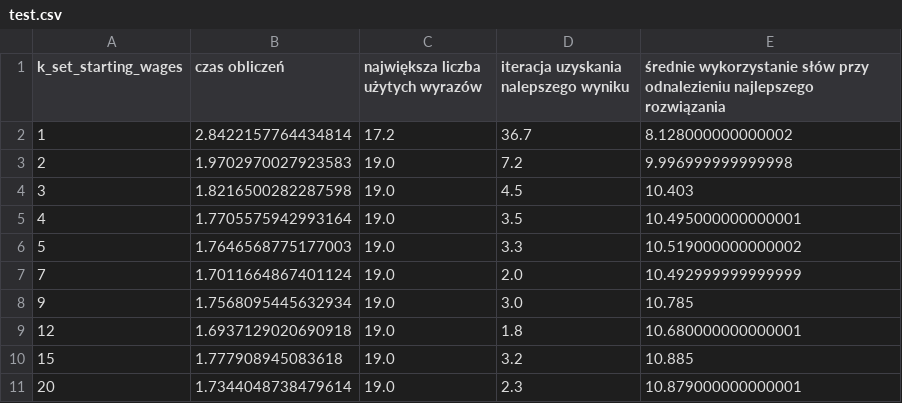
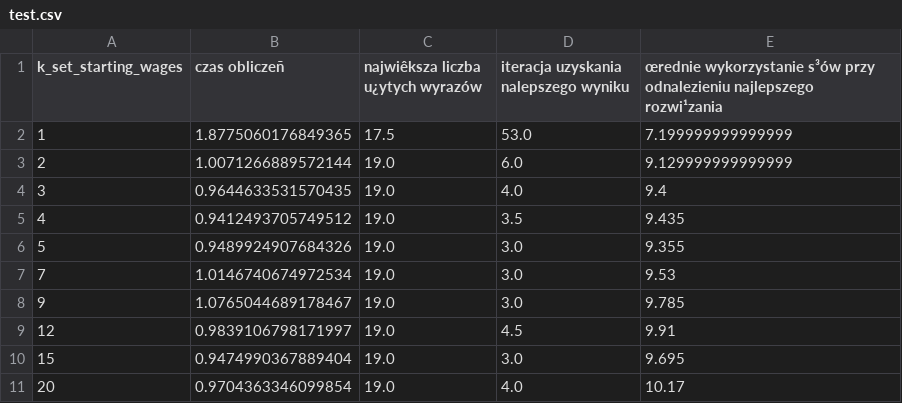
Before and after one commit to EwaFengler/bioinf, a CSV file: parametryzacja/test.csv, drawn as a sheet; the diff names each change by its address in the sheet, - before the commit and + after, or states it on an @@ line.

Commit message:
Umożliwienie pobrania danych na temat każdych kolejnych iteracji podczas parametryzacji
Podczas przeprowadzania iteracji wprowadzono możliwość zapisania do nowego pliku .csv danych dotyczących przeciętnej liczby wyrazów wykorzystywanych podczas kolejnych iteracji algorytmu. Dane te są analogiczne do tych zebranych podczas porównywania metod inicjalizacji macierzy wag prawdopodobieństwa.

```diff
--- a/parametryzacja/test.csv
+++ b/parametryzacja/test.csv
-B1: czas obliczeń
+B1: czas obliczeñ
-C1: największa liczba użytych wyrazów
+C1: najwiêksza liczba u¿ytych wyrazów
-E1: średnie wykorzystanie słów przy odnalezieniu najlepszego rozwiązania
+E1: œrednie wykorzystanie s³ów przy odnalezieniu najlepszego rozwi¹zania
-B2 (czas obliczeñ): 2.8422157764434814
+B2 (czas obliczeñ): 1.8775060176849365
-C2: 17.2
+C2: 17.5
-D2: 36.7
+D2: 53.0
-E2: 8.128000000000002
+E2: 7.199999999999999
-B3 (czas obliczeñ): 1.9702970027923583
+B3 (czas obliczeñ): 1.0071266889572144
-D3: 7.2
+D3: 6.0
-E3: 9.996999999999998
+E3: 9.129999999999999
-B4 (czas obliczeñ): 1.8216500282287598
+B4 (czas obliczeñ): 0.9644633531570435
-D4: 4.5
+D4: 4.0
-E4: 10.403
+E4: 9.4
-B5 (czas obliczeñ): 1.7705575942993164
+B5 (czas obliczeñ): 0.9412493705749512
-E5: 10.495000000000001
+E5: 9.435
-B6 (czas obliczeñ): 1.7646568775177003
+B6 (czas obliczeñ): 0.9489924907684326
-D6: 3.3
+D6: 3.0
-E6: 10.519000000000002
+E6: 9.355
-B7 (czas obliczeñ): 1.7011664867401124
+B7 (czas obliczeñ): 1.0146740674972534
-D7: 2.0
+D7: 3.0
-E7: 10.492999999999999
+E7: 9.53
-B8 (czas obliczeñ): 1.7568095445632934
+B8 (czas obliczeñ): 1.0765044689178467
-E8: 10.785
+E8: 9.785
-B9 (czas obliczeñ): 1.6937129020690918
+B9 (czas obliczeñ): 0.9839106798171997
-D9: 1.8
+D9: 4.5
-E9: 10.680000000000001
+E9: 9.91
-B10 (czas obliczeñ): 1.777908945083618
+B10 (czas obliczeñ): 0.9474990367889404
-D10: 3.2
+D10: 3.0
-E10: 10.885
+E10: 9.695
-B11 (czas obliczeñ): 1.7344048738479614
+B11 (czas obliczeñ): 0.9704363346099854
-D11: 2.3
+D11: 4.0
-E11: 10.879000000000001
+E11: 10.17
```
Also changed, not shown: 4 other files.
